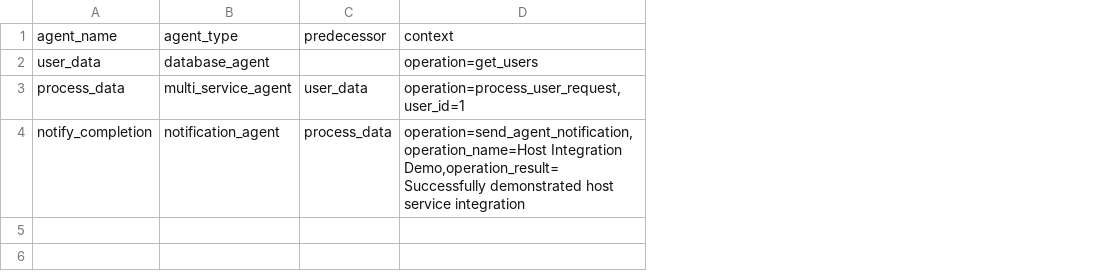
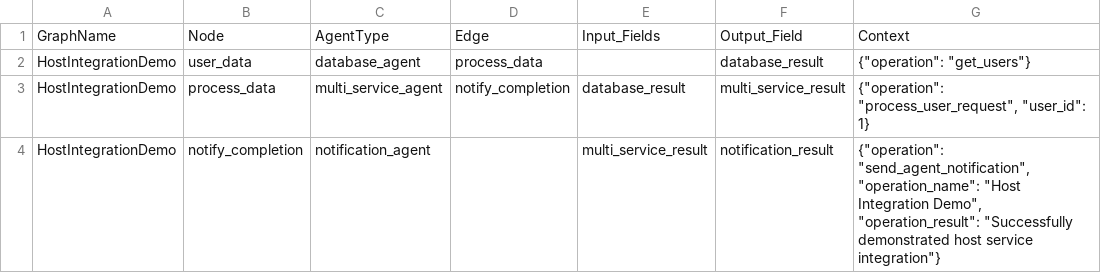
Before and after one commit to jwwelbor/AgentMap, a CSV file: examples/host_integration/example_workflow.csv, drawn as a sheet; removed rows and columns are numbered as before the commit, all else as after; the diff names each change by its address in the sheet, - before the commit and + after, or states it on an @@ line.

Commit message:
host service example updates

```diff
--- a/examples/host_integration/example_workflow.csv
+++ b/examples/host_integration/example_workflow.csv
+column A, rows 2-4: all HostIntegrationDemo
-column C, rows 3-4: user_data | process_data
-column D, rows 2-4: operation=get_users | operation=process_user_request,user_id=1 | operation=send_agent_notification,operation_name=Host Integration Demo,operation_result=Successfully demonstrated host service integration
+column D, rows 2-3: process_data | notify_completion
+column E, rows 3-4: database_result | multi_service_result
+column F, rows 2-4: database_result | multi_service_result | notification_result
+column G, rows 2-4: {"operation": "get_users"} | {"operation": "process_user_request", "user_id": 1} | {"operation": "send_agent_notification", "operation_name": "Host Integration Demo", "operation_result": "Successfully demonstrated host service integration"}
-row 1: agent_name | agent_type | predecessor | context
+row 1: GraphName | Node | AgentType | Edge | Input_Fields | Output_Field | Context
```
Also changed, not shown: 11 other files.
